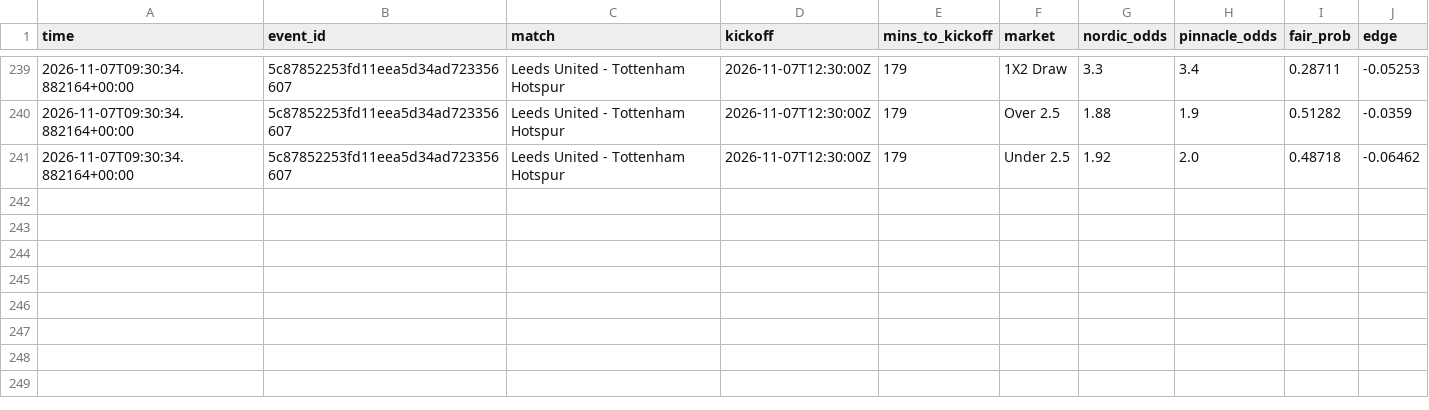
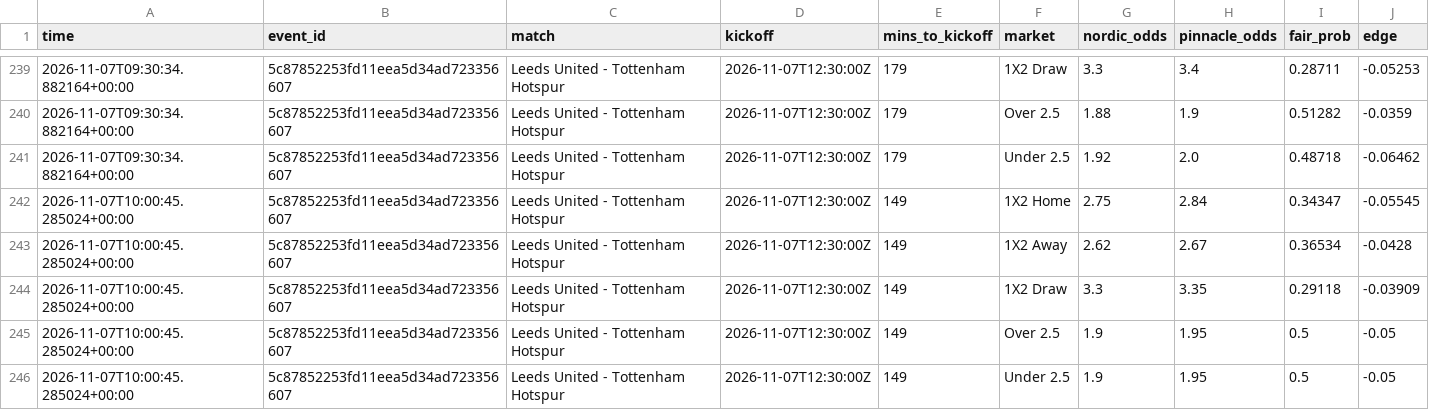
Before and after one commit to Andyabb99/odds-logger, a CSV file: snapshots.csv, drawn as a sheet; only a part is shown, gaps mark what is left out.

```diff
--- a/snapshots.csv
+++ b/snapshots.csv
@@ -241 +241,6 @@ time,event_id,match,kickoff,mins_to_kickoff,market,nordic_odds,pinnacle_odds,fai
 2026-11-07T09:30:34.882164+00:00,5c87852253fd11eea5d34ad723356607,Leeds United - Tottenham Hotspur,2026-11-07T12:30:00Z,179,Under 2.5,1.92,2.0,0.48718,-0.06462
+2026-11-07T10:00:45.285024+00:00,5c87852253fd11eea5d34ad723356607,Leeds United - Tottenham Hotspur,2026-11-07T12:30:00Z,149,1X2 Home,2.75,2.84,0.34347,-0.05545
+2026-11-07T10:00:45.285024+00:00,5c87852253fd11eea5d34ad723356607,Leeds United - Tottenham Hotspur,2026-11-07T12:30:00Z,149,1X2 Away,2.62,2.67,0.36534,-0.0428
+2026-11-07T10:00:45.285024+00:00,5c87852253fd11eea5d34ad723356607,Leeds United - Tottenham Hotspur,2026-11-07T12:30:00Z,149,1X2 Draw,3.3,3.35,0.29118,-0.03909
+2026-11-07T10:00:45.285024+00:00,5c87852253fd11eea5d34ad723356607,Leeds United - Tottenham Hotspur,2026-11-07T12:30:00Z,149,Over 2.5,1.9,1.95,0.5,-0.05
+2026-11-07T10:00:45.285024+00:00,5c87852253fd11eea5d34ad723356607,Leeds United - Tottenham Hotspur,2026-11-07T12:30:00Z,149,Under 2.5,1.9,1.95,0.5,-0.05
```
Also changed, not shown: 1 other file.
